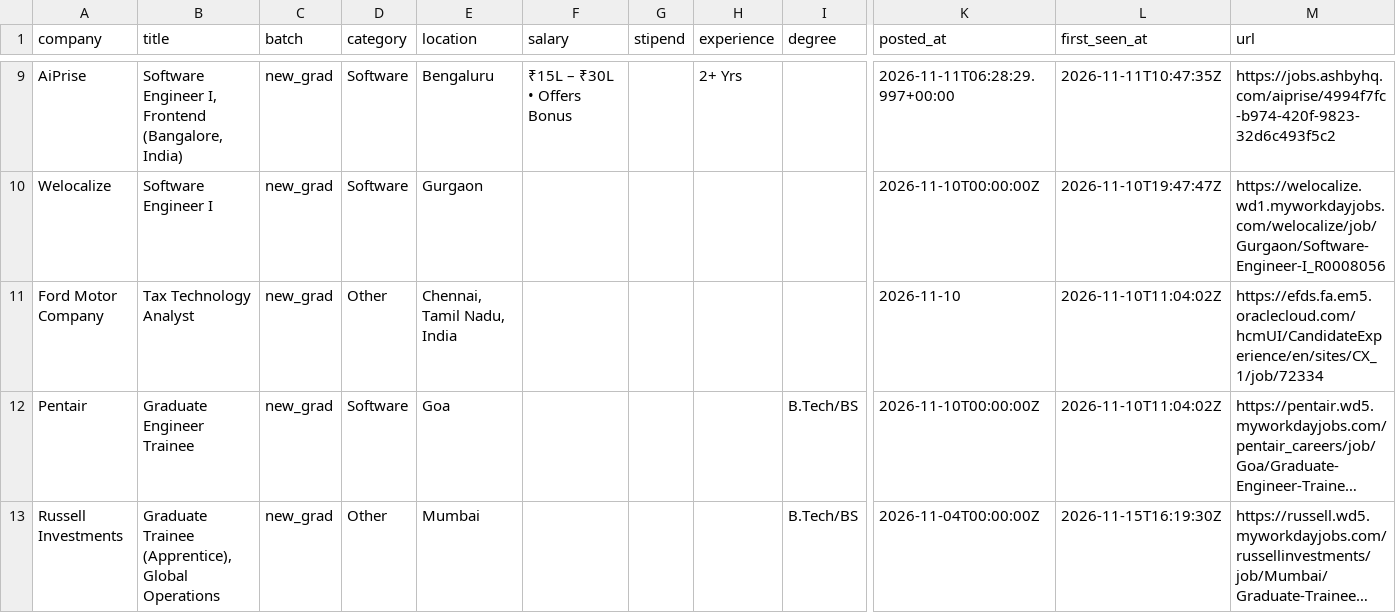
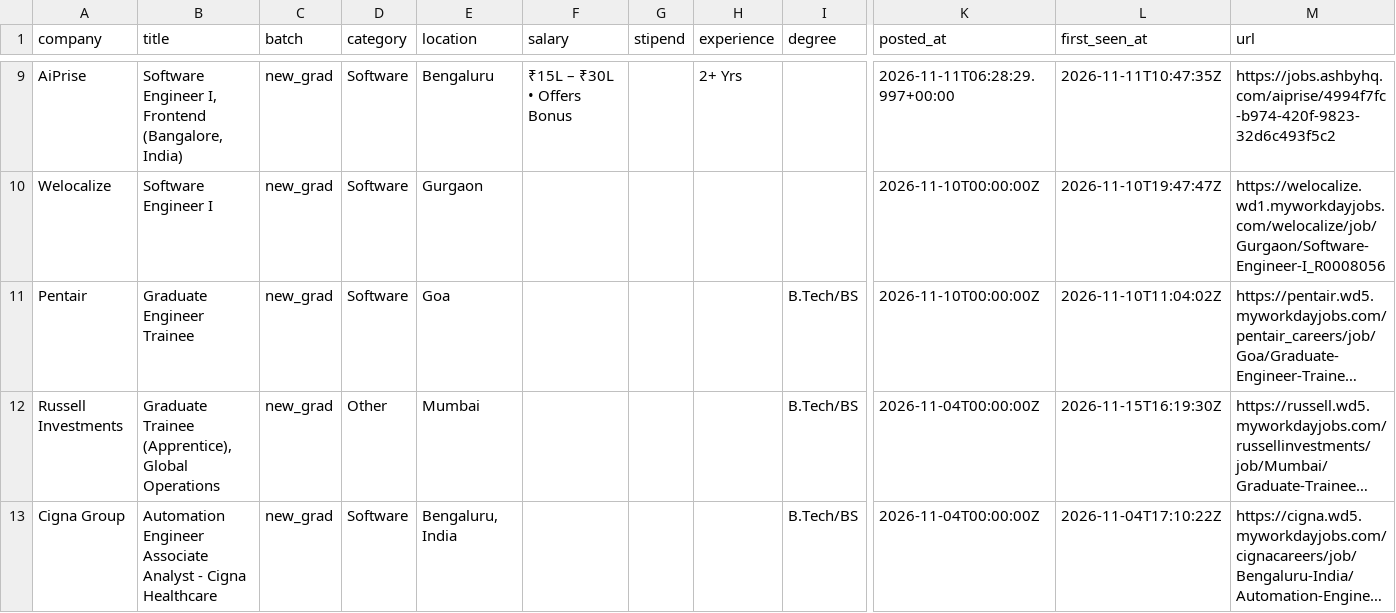
Before and after one commit to Rohan-droid7341/job-for-freshers, a CSV file: data/jobs.csv, drawn as a sheet; only a part is shown, gaps mark what is left out; the shorter side is filled out with more unchanged rows; long unchanged cells end in …; rows hold the shown columns only; the diff names each change by its address in the sheet, - before the commit and + after, or states it on an @@ line.

```diff
--- a/data/jobs.csv
+++ b/data/jobs.csv
-row 11: Ford Motor Company | Tax Technology Analyst | new_grad | Other | Chennai, Tamil Nadu, India |  |  |  |  | 2026-11-10 | 2026-11-10T11:04:02Z | https://efds.fa.em5.oraclecloud.com/hcmUI/CandidateExperience/en/sites/CX_1/job/72334
```
Also changed, not shown: 12 other files.
